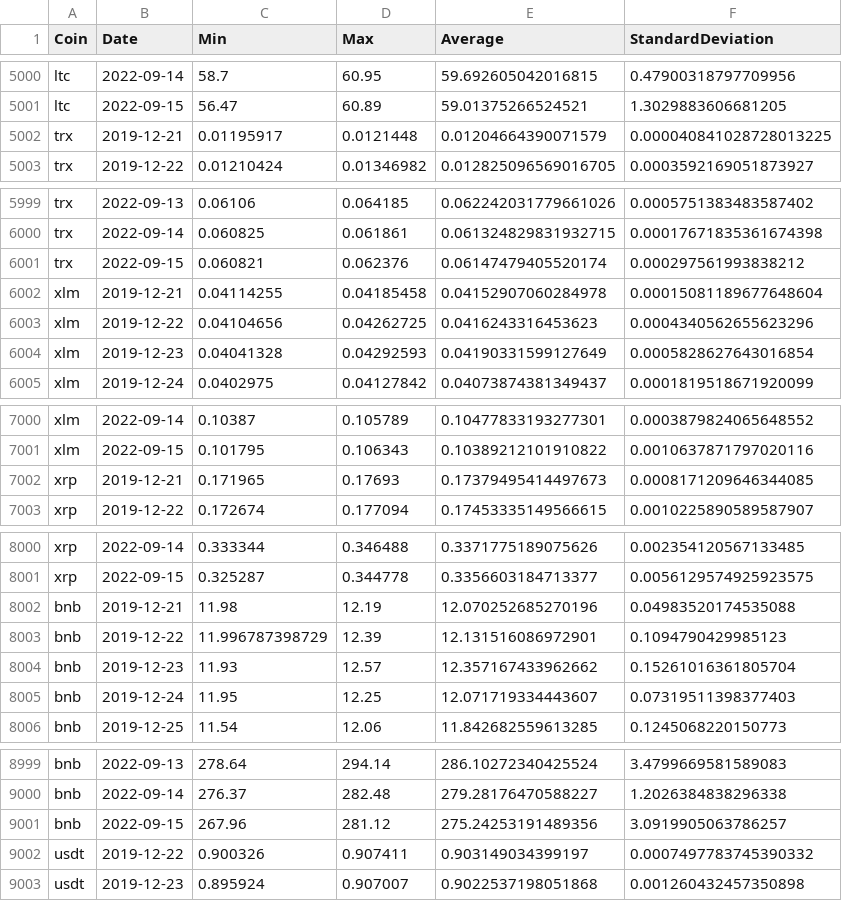
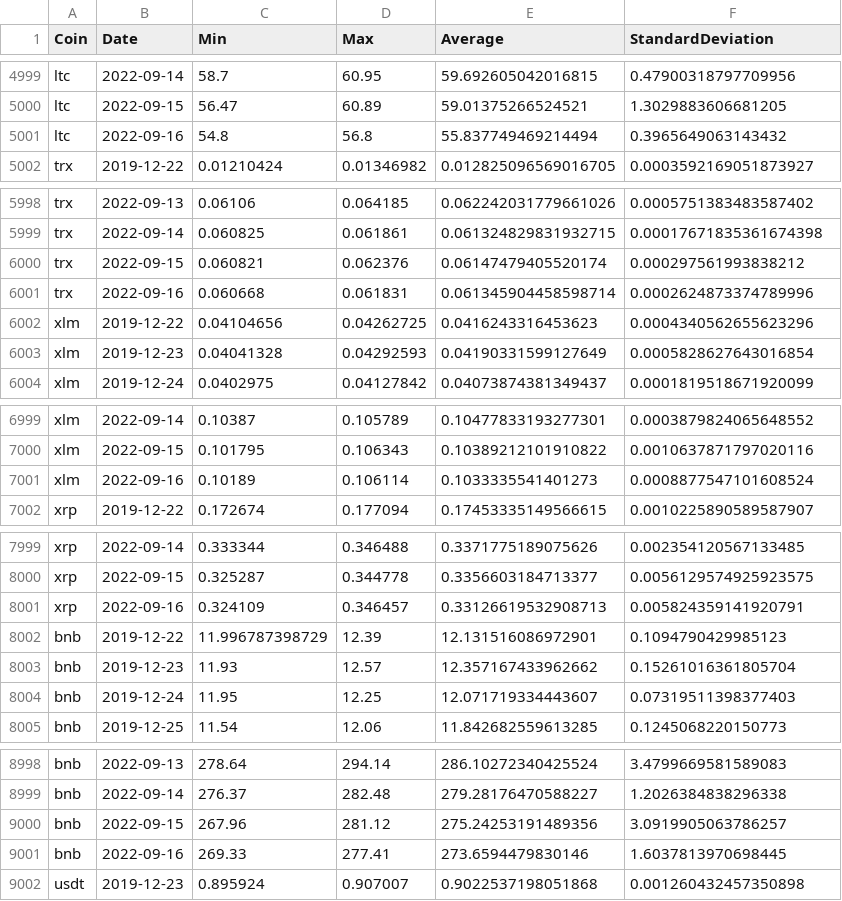
Before and after one commit to milanowicz/COVID-19-Dataset, a CSV file: data/finance/coins.csv, drawn as a sheet; only a part is shown, gaps mark what is left out; removed rows and columns are numbered as before the commit, all else as after; the diff covers the shown part only; the diff names each change by its address in the sheet, - before the commit and + after, or states it on an @@ line.

```diff
--- a/data/finance/coins.csv
+++ b/data/finance/coins.csv
-row 5002: trx | 2019-12-21 | 0.01195917 | 0.0121448 | 0.01204664390071579 | 0.000040841028728013225
+row 5001: ltc | 2022-09-16 | 54.8 | 56.8 | 55.837749469214494 | 0.3965649063143432
-row 6002: xlm | 2019-12-21 | 0.04114255 | 0.04185458 | 0.04152907060284978 | 0.00015081189677648604
+row 6001: trx | 2022-09-16 | 0.060668 | 0.061831 | 0.061345904458598714 | 0.0002624873374789996
-row 7002: xrp | 2019-12-21 | 0.171965 | 0.17693 | 0.17379495414497673 | 0.0008171209646344085
+row 7001: xlm | 2022-09-16 | 0.10189 | 0.106114 | 0.1033335541401273 | 0.0008877547101608524
-row 8002: bnb | 2019-12-21 | 11.98 | 12.19 | 12.070252685270196 | 0.04983520174535088
+row 8001: xrp | 2022-09-16 | 0.324109 | 0.346457 | 0.33126619532908713 | 0.005824359141920791
-row 9002: usdt | 2019-12-22 | 0.900326 | 0.907411 | 0.903149034399197 | 0.0007497783745390332
+row 9001: bnb | 2022-09-16 | 269.33 | 277.41 | 273.6594479830146 | 1.6037813970698445
```
Also changed, not shown: 6 added rows, 6 removed rows and 8 edited cells elsewhere in this file, data/jhu/time_series_covid19_grouped_by_countries.csv, data/jhu/time_series_covid19_grouped_by_days.csv.
